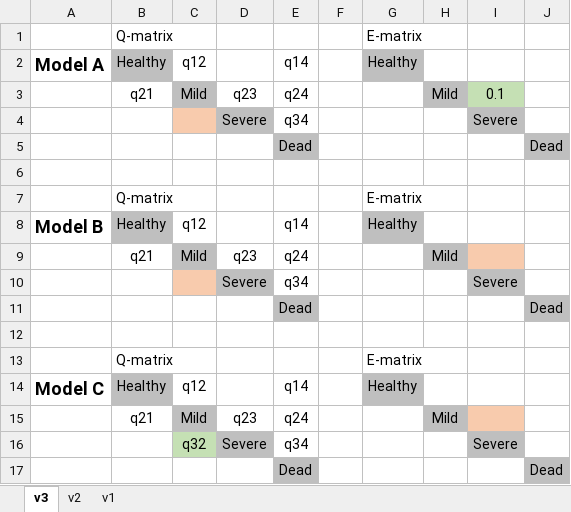
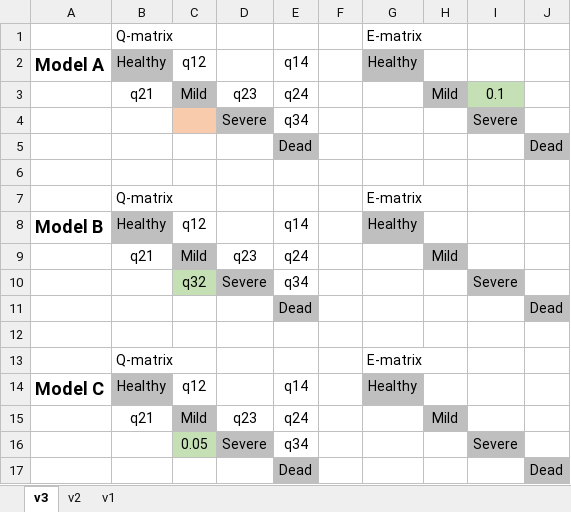
Before and after one commit to IALSA/ialsa-2016-amsterdam, an Excel workbook: data/shared/raw/model-specification-matrices.xlsx, sheet v3, drawn as a sheet; values as stored, in another font and other column widths than the file's, no borders; the diff names each change by its address in the sheet, - before the commit and + after, or states it on an @@ line.

Commit message:
#27 correction

```diff
--- a/data/shared/raw/model-specification-matrices.xlsx (sheet v3)
+++ b/data/shared/raw/model-specification-matrices.xlsx (sheet v3)
-I9 fill: #F8CBAD
+I9 fill: none
-C10: (empty)
+C10: q32
-C10 fill: #F8CBAD
+C10 fill: #C5E0B4
-I15 fill: #F8CBAD
+I15 fill: none
-C16: q32
+C16: 0.05
```
